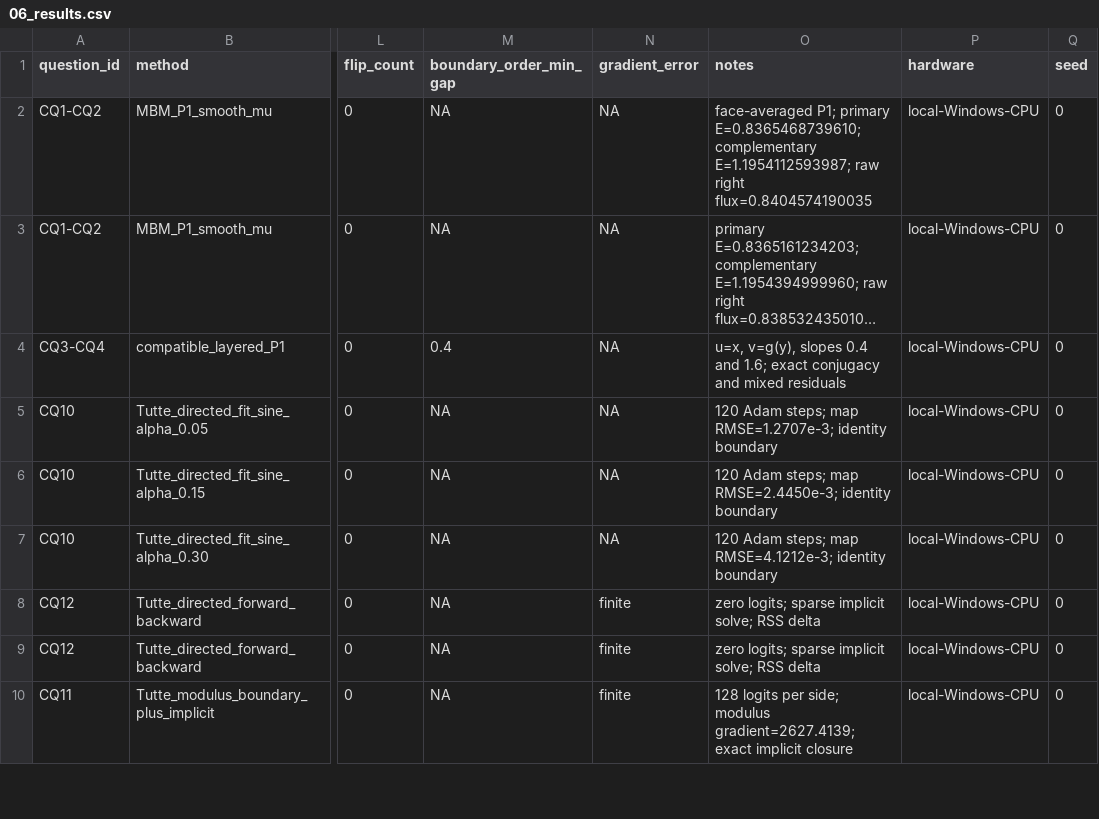
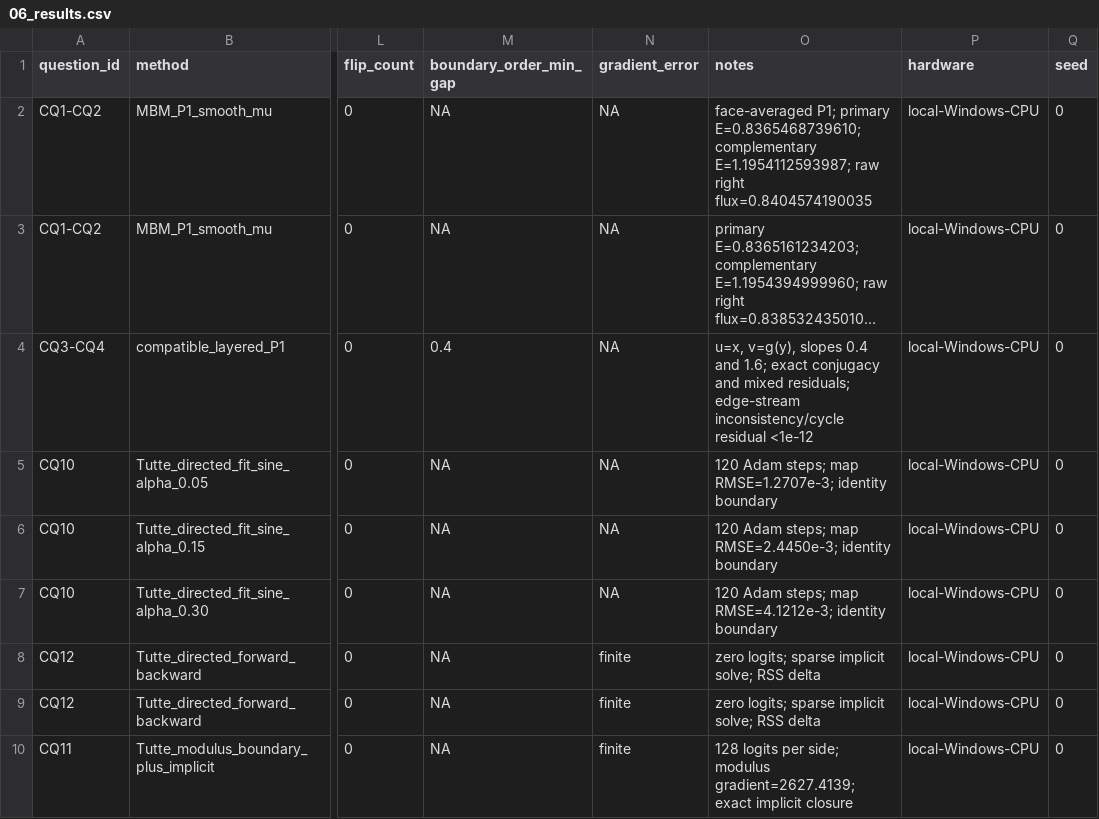
Before and after one commit to Alfred-Xu-CG/forward-beltrami-research, a CSV file: docs/research_phase3/06_results.csv, drawn as a sheet; only a part is shown, gaps mark what is left out; long unchanged cells end in …; the diff names each change by its address in the sheet, - before the commit and + after, or states it on an @@ line.

```diff
--- a/docs/research_phase3/06_results.csv
+++ b/docs/research_phase3/06_results.csv
-O4 (notes): …and mixed residuals
+O4 (notes): …and mixed residuals; edge-stream inconsistency/cycle residual <1e-12
```
Also changed, not shown: 5 other files.
